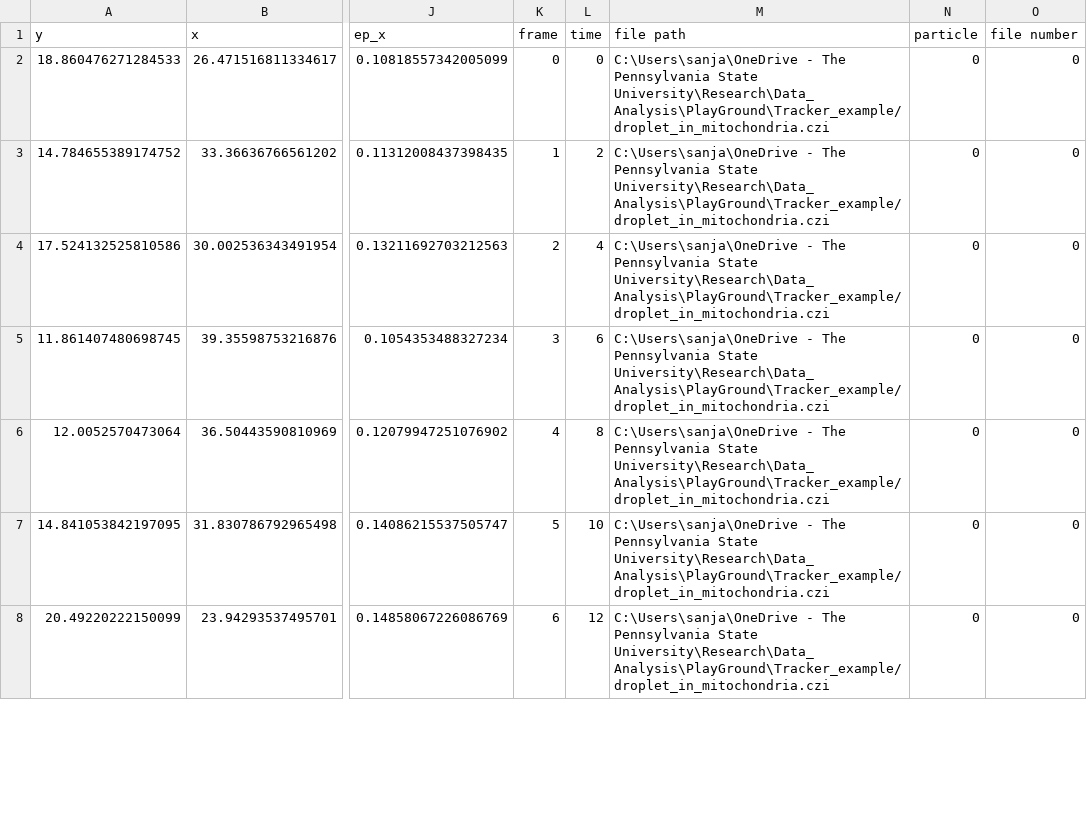
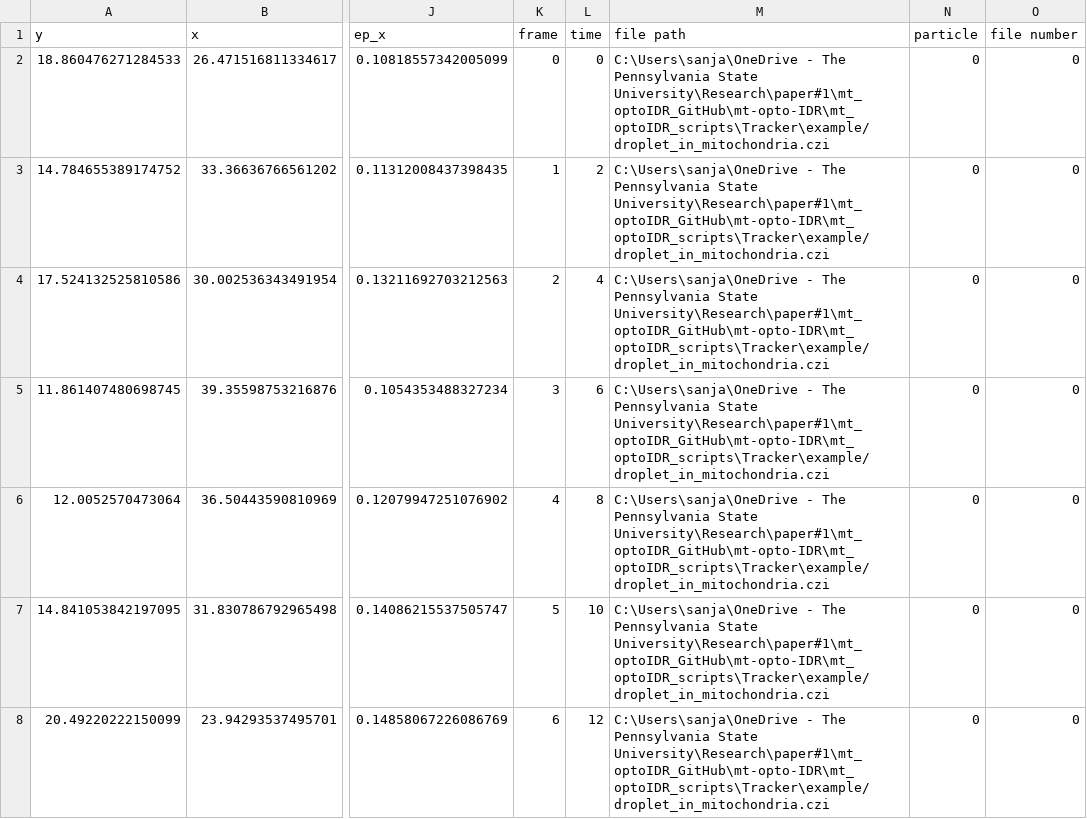
Before and after one commit to fericlab/mt-optoIDR, a CSV file: mt_optoIDR_scripts/Tracker/example/1st_track_data_xAlined.csv, drawn as a sheet; only a part is shown, gaps mark what is left out; the diff covers the shown part only; the diff names each change by its address in the sheet, - before the commit and + after, or states it on an @@ line.

```diff
--- a/mt_optoIDR_scripts/Tracker/example/1st_track_data_xAlined.csv
+++ b/mt_optoIDR_scripts/Tracker/example/1st_track_data_xAlined.csv
-M2:M8 (file path): …Pennsylvania State University\Research\Data_Analysis\PlayGround\Tracker_example/droplet_in_mitochondria.czi
+M2:M8 (file path): …Pennsylvania State University\Research\paper#1\mt_optoIDR_GitHub\mt-opto-IDR\mt_optoIDR_scripts\Tracker\example/droplet_in_mitochondria.czi
```
Also changed, not shown: 68 edited cells elsewhere in this file, 8 other files.
